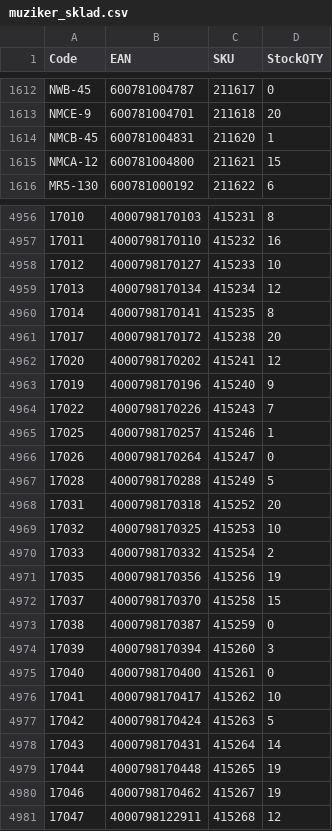
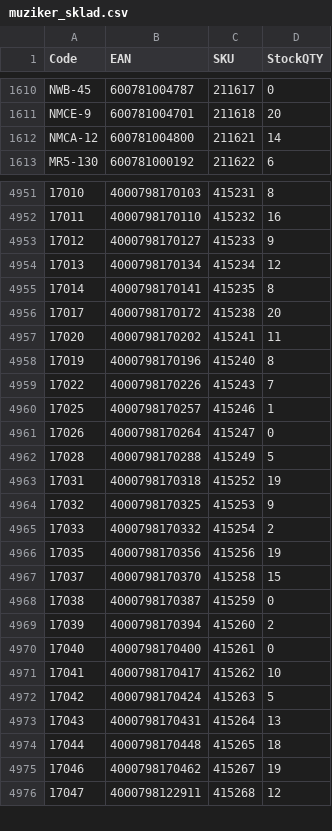
Before and after one commit to AlL4music/Imusic, a CSV file: stock/muziker_sklad.csv, drawn as a sheet; only a part is shown, gaps mark what is left out; removed rows and columns are numbered as before the commit, all else as after; the diff covers the shown part only; the diff names each change by its address in the sheet, - before the commit and + after, or states it on an @@ line.

```diff
--- a/stock/muziker_sklad.csv
+++ b/stock/muziker_sklad.csv
-row 1614: NMCB-45 | 600781004831 | 211620 | 1
-D1612 (StockQTY): 15
+D1612 (StockQTY): 14
-D4953 (StockQTY): 10
+D4953 (StockQTY): 9
-D4957 (StockQTY): 12
+D4957 (StockQTY): 11
-D4958 (StockQTY): 9
+D4958 (StockQTY): 8
-D4963 (StockQTY): 20
+D4963 (StockQTY): 19
-D4964 (StockQTY): 10
+D4964 (StockQTY): 9
-D4969 (StockQTY): 3
+D4969 (StockQTY): 2
-D4973 (StockQTY): 14
+D4973 (StockQTY): 13
-D4974 (StockQTY): 19
+D4974 (StockQTY): 18
```
Also changed, not shown: 3 added rows, 9 removed rows, 25 moved rows and 102 edited cells elsewhere in this file, stock/3dmx_sklad.csv, stock/alexim_sklad.csv, 5 other files.
